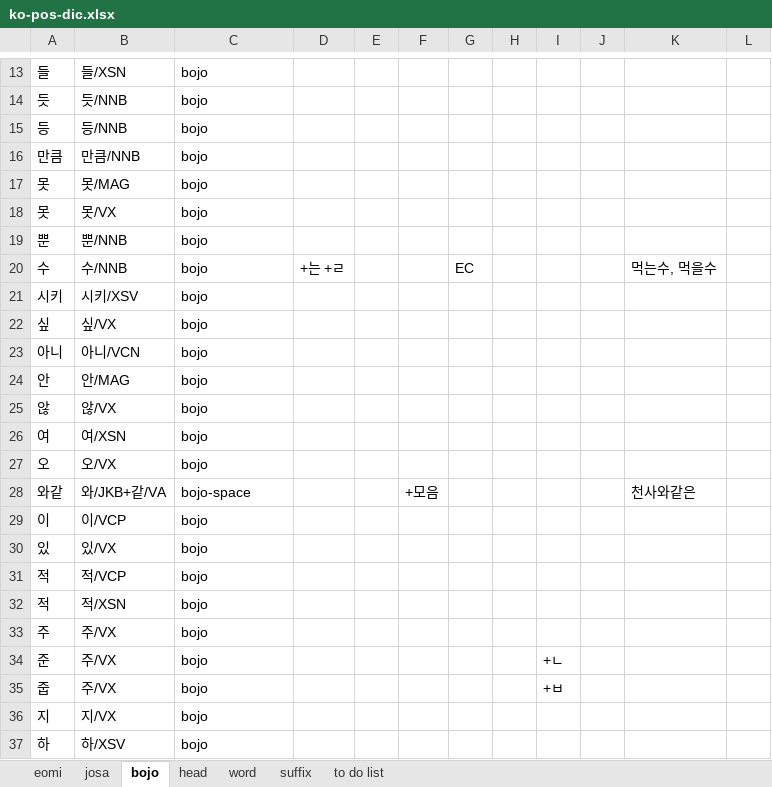
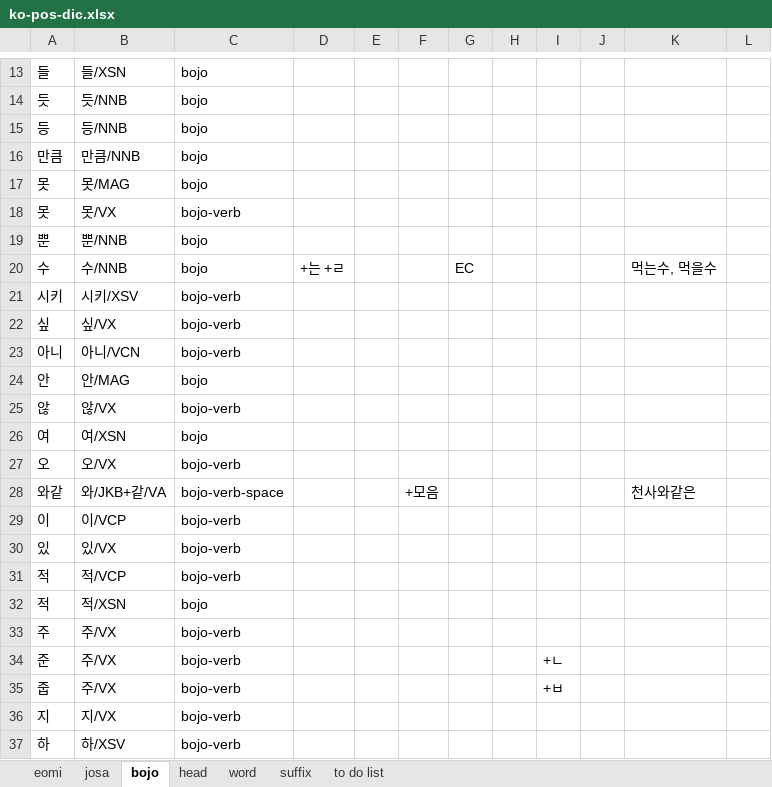
Before and after one commit to louiezzang/yg-nlp, an Excel workbook: data/ko/pos/ko-pos-dic.xlsx, sheet bojo, drawn as a sheet; only a part is shown, gaps mark what is left out; values as stored, in another font and other column widths than the file's, no borders; the diff covers the shown part only; the diff names each change by its address in the sheet, - before the commit and + after, or states it on an @@ line.

```diff
--- a/data/ko/pos/ko-pos-dic.xlsx (sheet bojo)
+++ b/data/ko/pos/ko-pos-dic.xlsx (sheet bojo)
-C18: bojo
+C18: bojo-verb
-C21:C23: bojo
+C21:C23: bojo-verb
-C25: bojo
+C25: bojo-verb
-C27: bojo
+C27: bojo-verb
-C28: bojo-space
+C28: bojo-verb-space
-C29:C31: bojo
+C29:C31: bojo-verb
-C33:C37: bojo
+C33:C37: bojo-verb
```
Also changed, not shown: 7 edited cells elsewhere in this sheet, sheet eomi, sheet josa, sheet head, 9 other files.
